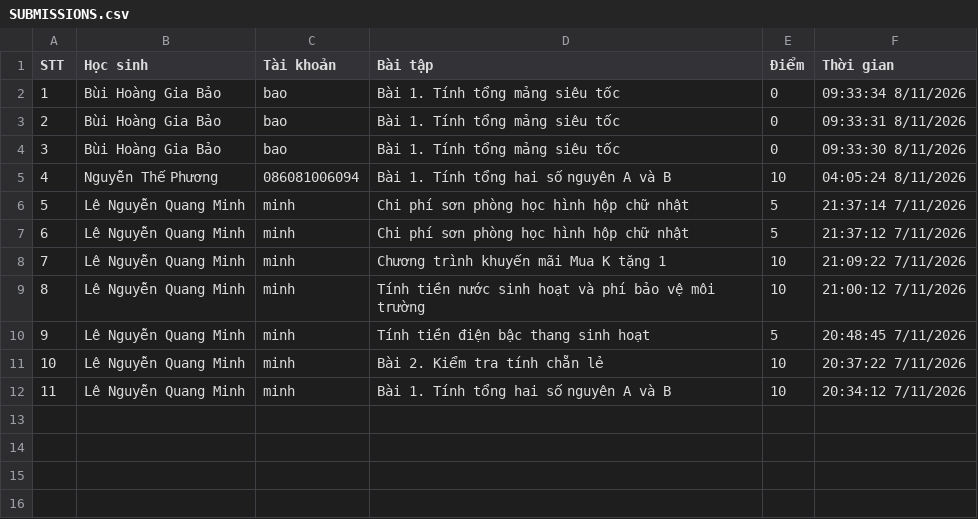
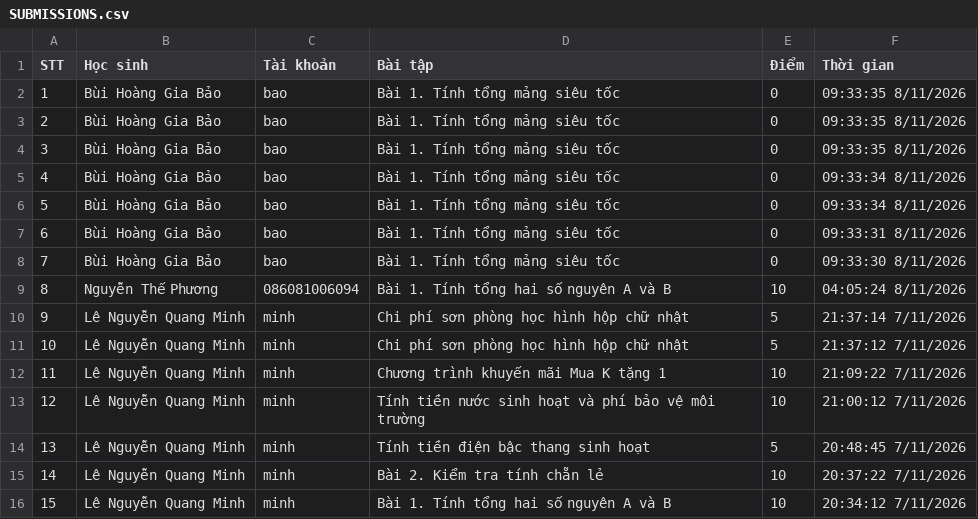
Before and after one commit to thefuong119/ai-python-thcs, a CSV file: SUBMISSIONS.csv, drawn as a sheet; addresses are those after the commit; the diff names each change by its address in the sheet, - before the commit and + after, or states it on an @@ line.

Commit message:
[Submissions] Cập nhật 09:33:36 8/11/2026

```diff
--- a/SUBMISSIONS.csv
+++ b/SUBMISSIONS.csv
+row 2: 1 | Bùi Hoàng Gia Bảo | bao | Bài 1. Tính tổng mảng siêu tốc | 0 | 09:33:35 8/11/2026
+row 3: 2 | Bùi Hoàng Gia Bảo | bao | Bài 1. Tính tổng mảng siêu tốc | 0 | 09:33:35 8/11/2026
+row 4: 3 | Bùi Hoàng Gia Bảo | bao | Bài 1. Tính tổng mảng siêu tốc | 0 | 09:33:35 8/11/2026
+row 5: 4 | Bùi Hoàng Gia Bảo | bao | Bài 1. Tính tổng mảng siêu tốc | 0 | 09:33:34 8/11/2026
@@ column A (STT) renumbered from row 6 down @@
```
